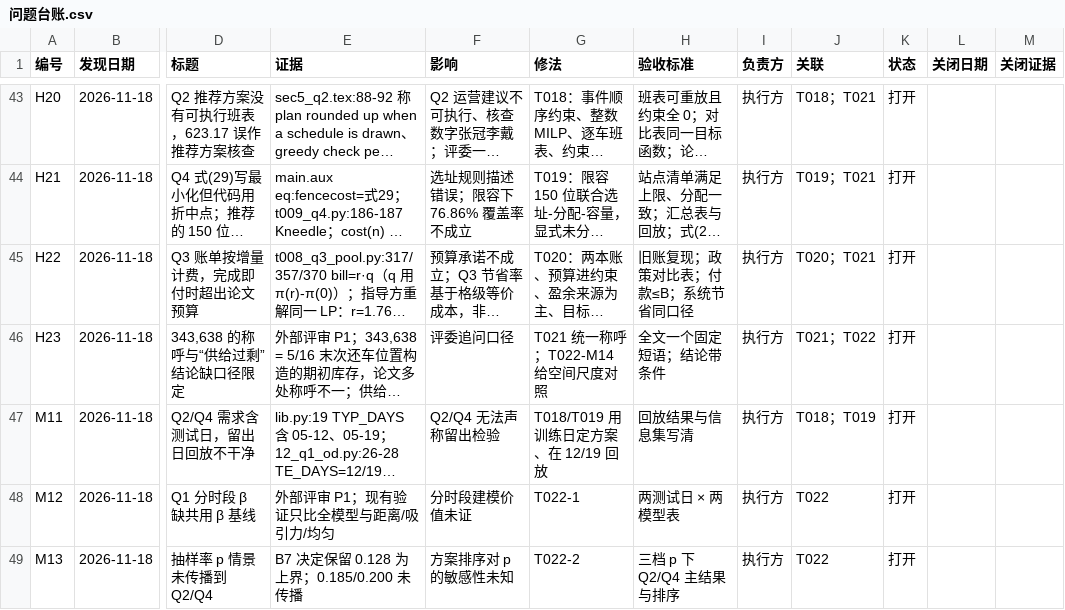
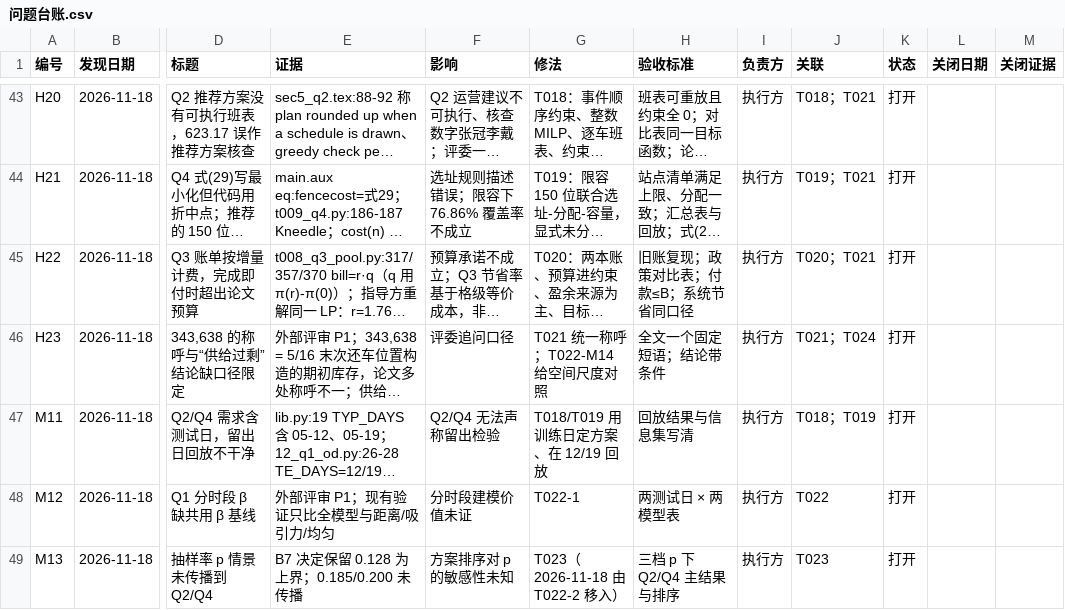
Before and after one commit to dc-rick/mcm-2026-cqu-problemc, a CSV file: 审查与规划/台账/问题台账.csv, drawn as a sheet; only a part is shown, gaps mark what is left out; long unchanged cells end in …; the diff covers the shown part only; the diff names each change by its address in the sheet, - before the commit and + after, or states it on an @@ line.

```diff
--- a/审查与规划/台账/问题台账.csv
+++ b/审查与规划/台账/问题台账.csv
-J46 (关联): T021；T022
+J46 (关联): T021；T024
-G49 (修法): T022-2
+G49 (修法): T023（2026-11-18 由 T022-2 移入）
-J49 (关联): T022
+J49 (关联): T023
```
Also changed, not shown: 1 added row and 5 edited cells elsewhere in this file, 审查与规划/台账/任务台账.csv, 8 other files.
